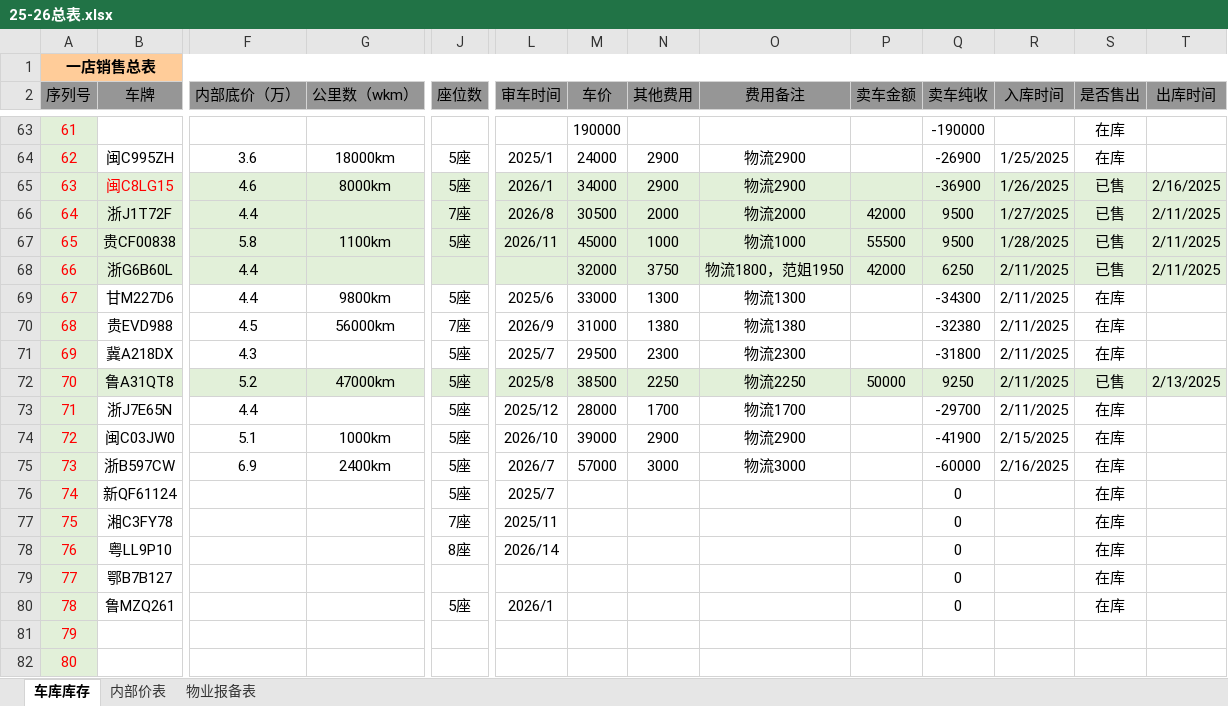
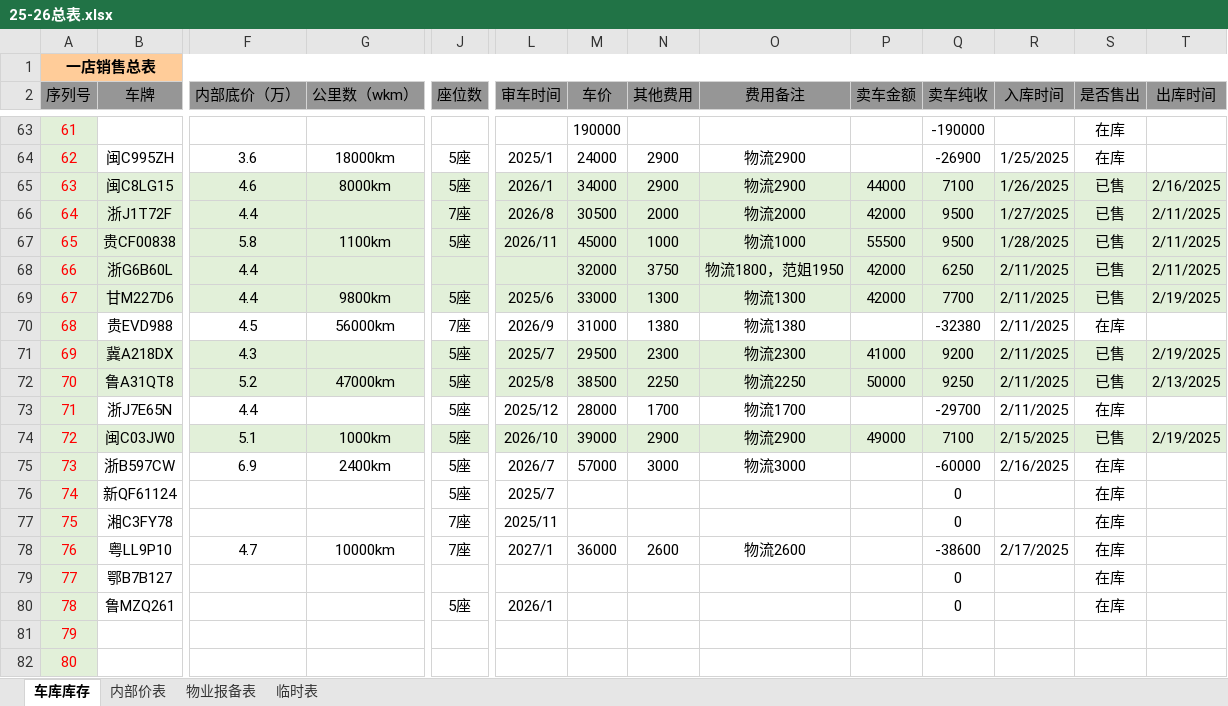
Before and after one commit to oxho/shuianhuayuan, an Excel workbook: 25-26总表.xlsx, sheet 车库库存, drawn as a sheet; only a part is shown, gaps mark what is left out; values as stored, in another font and other column widths than the file's, no borders; the diff covers the shown part only; the diff names each change by its address in the sheet, - before the commit and + after, or states it on an @@ line.

```diff
--- a/25-26总表.xlsx (sheet 车库库存)
+++ b/25-26总表.xlsx (sheet 车库库存)
+sheet tab: 临时表
-B65 text colour: #FF0000
+B65 text colour: black
-P65 (卖车金额): (empty)
+P65 (卖车金额): 44000
-Q65 (卖车纯收): -36900
+Q65 (卖车纯收): 7100
-B69:T69 fill: none
+B69:T69 fill: #E2F0D9
-P69 (卖车金额): (empty)
+P69 (卖车金额): 42000
-Q69 (卖车纯收): -34300
+Q69 (卖车纯收): 7700
-S69 (是否售出): 在库
+S69 (是否售出): 已售
-T69 (出库时间): (empty)
+T69 (出库时间): 2/19/2025
-B71:T71 fill: none
+B71:T71 fill: #E2F0D9
-P71 (卖车金额): (empty)
+P71 (卖车金额): 41000
-Q71 (卖车纯收): -31800
+Q71 (卖车纯收): 9200
-S71 (是否售出): 在库
+S71 (是否售出): 已售
-T71 (出库时间): (empty)
+T71 (出库时间): 2/19/2025
-B74:T74 fill: none
+B74:T74 fill: #E2F0D9
-P74 (卖车金额): (empty)
+P74 (卖车金额): 49000
-Q74 (卖车纯收): -41900
+Q74 (卖车纯收): 7100
-S74 (是否售出): 在库
+S74 (是否售出): 已售
-T74 (出库时间): (empty)
+T74 (出库时间): 2/19/2025
-F78 (内部底价（万）): (empty)
+F78 (内部底价（万）): 4.7
-G78 (公里数（wkm）): (empty)
+G78 (公里数（wkm）): 10000km
-J78 (座位数): 8座
+J78 (座位数): 7座
-L78 (审车时间): 2026/14
+L78 (审车时间): 2027/1
-M78 (车价): (empty)
+M78 (车价): 36000
-N78 (其他费用): (empty)
+N78 (其他费用): 2600
-O78 (费用备注): (empty)
+O78 (费用备注): 物流2600
-Q78 (卖车纯收): 0
+Q78 (卖车纯收): -38600
-R78 (入库时间): (empty)
+R78 (入库时间): 2/17/2025
```
Also changed, not shown: cell formats elsewhere in this sheet, sheet 内部价表, sheet 物业报备表, 2月/2月表.xlsx, 2 other files.
